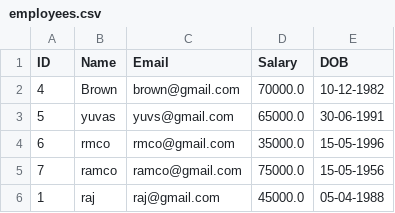
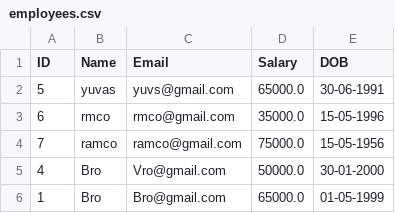
Before and after one commit to yuvaprakashm/Emp_Core, a CSV file: EmployeeData/resources/employees.csv, drawn as a sheet.

```diff
--- a/EmployeeData/resources/employees.csv
+++ b/EmployeeData/resources/employees.csv
@@ -1,3 +1,2 @@
 ID,Name,Email,Salary,DOB
-4,Brown,brown@gmail.com,70000.0,10-12-1982
 5,yuvas,yuvs@gmail.com,65000.0,30-06-1991
@@ -5,2 +4,3 @@ ID,Name,Email,Salary,DOB
 7,ramco,ramco@gmail.com,75000.0,15-05-1956
-1,raj,raj@gmail.com,45000.0,05-04-1988
+4,Bro,Vro@gmail.com,50000.0,30-01-2000
+1,Bro,Bro@gmail.com,65000.0,01-05-1999
```
Also changed, not shown: 15 other files.
